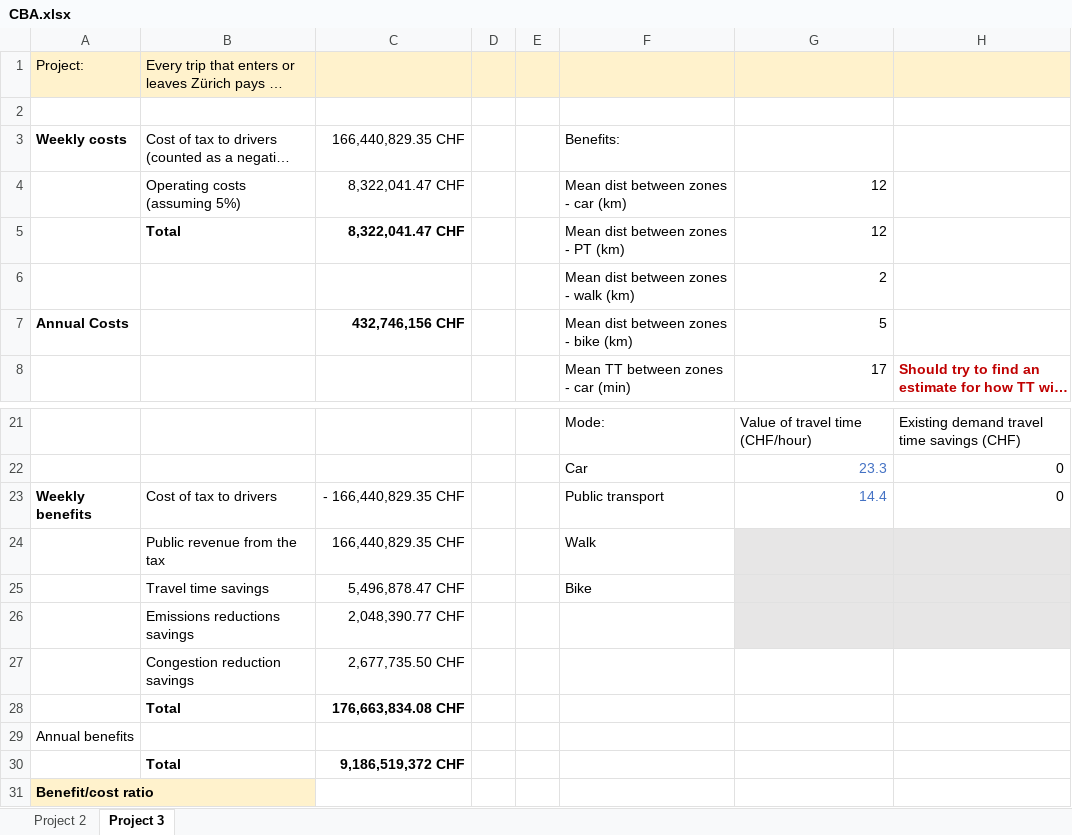
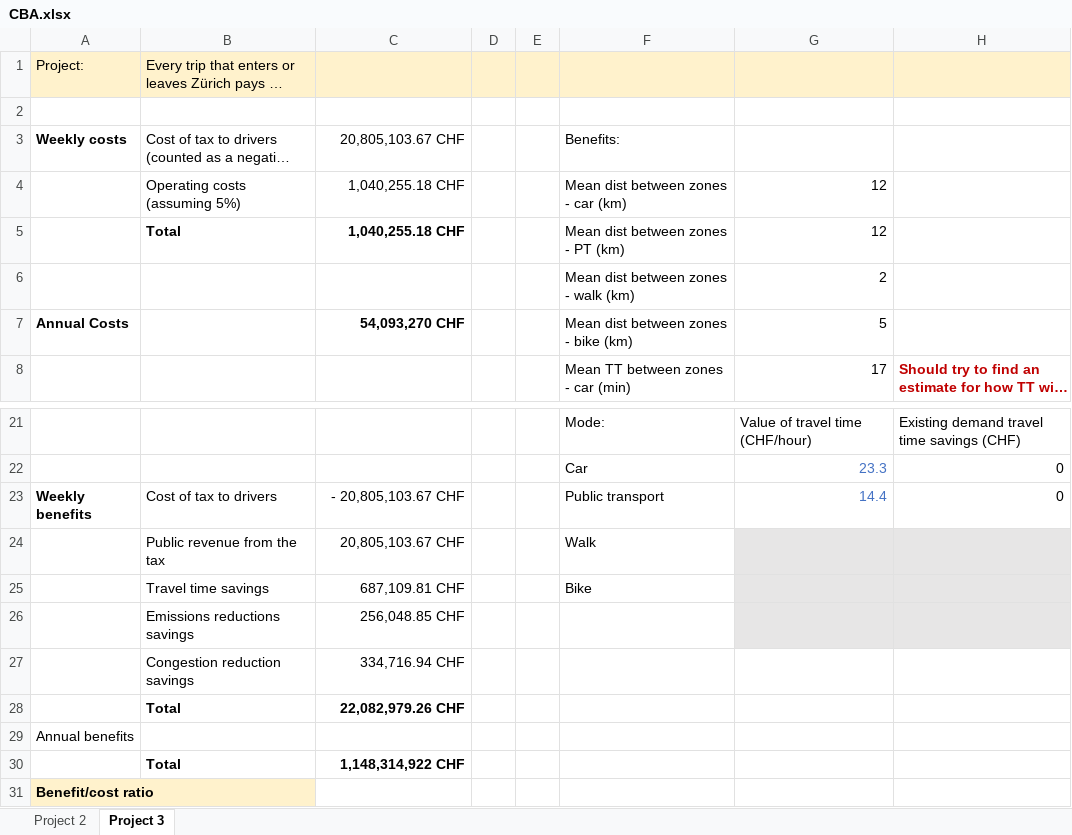
Before and after one commit to thibault-vignon/TransportPlanning, an Excel workbook: CBA.xlsx, sheet Project 3, drawn as a sheet; only a part is shown, gaps mark what is left out; long unchanged cells end in …; values as stored, in another font and other column widths than the file's, no borders; the diff names each change by its address in the sheet, - before the commit and + after, or states it on an @@ line.

```diff
--- a/CBA.xlsx (sheet Project 3)
+++ b/CBA.xlsx (sheet Project 3)
-C3: 166,440,829.35 CHF
+C3: 20,805,103.67 CHF
-C4:C5: 8,322,041.47 CHF
+C4:C5: 1,040,255.18 CHF
-C7: 432,746,156 CHF
+C7: 54,093,270 CHF
-C23: - 166,440,829.35 CHF
+C23: - 20,805,103.67 CHF
-C24: 166,440,829.35 CHF
+C24: 20,805,103.67 CHF
-C25: 5,496,878.47 CHF
+C25: 687,109.81 CHF
-C26: 2,048,390.77 CHF
+C26: 256,048.85 CHF
-C27: 2,677,735.50 CHF
+C27: 334,716.94 CHF
-C28: 176,663,834.08 CHF
+C28: 22,082,979.26 CHF
-C30: 9,186,519,372 CHF
+C30: 1,148,314,922 CHF
```
Also changed, not shown: sheet Project 2.
